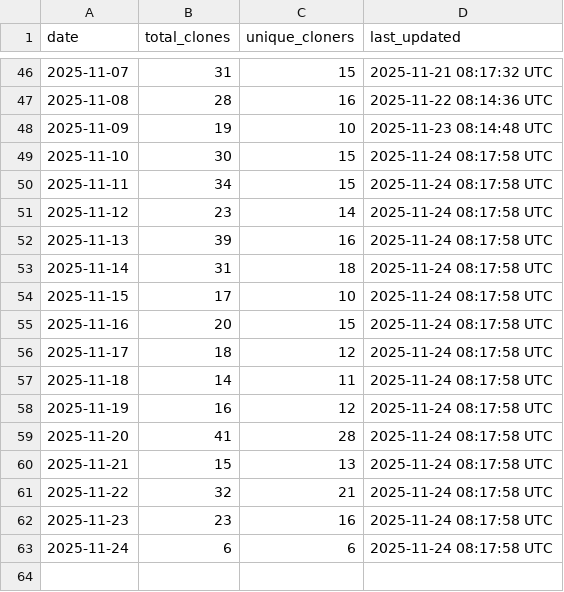
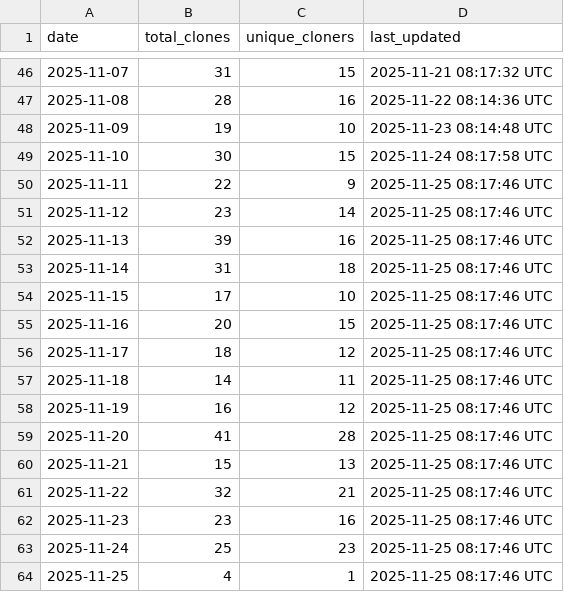
Before and after one commit to robotmcp/ros-mcp-server, a CSV file: .metrics/daily_clone_metrics.csv, drawn as a sheet; only a part is shown, gaps mark what is left out.

```diff
--- a/.metrics/daily_clone_metrics.csv
+++ b/.metrics/daily_clone_metrics.csv
@@ -49,15 +49,16 @@ date,total_clones,unique_cloners,last_updated
 2025-11-10,30,15,2025-11-24 08:17:58 UTC
-2025-11-11,34,15,2025-11-24 08:17:58 UTC
-2025-11-12,23,14,2025-11-24 08:17:58 UTC
-2025-11-13,39,16,2025-11-24 08:17:58 UTC
-2025-11-14,31,18,2025-11-24 08:17:58 UTC
-2025-11-15,17,10,2025-11-24 08:17:58 UTC
-2025-11-16,20,15,2025-11-24 08:17:58 UTC
-2025-11-17,18,12,2025-11-24 08:17:58 UTC
-2025-11-18,14,11,2025-11-24 08:17:58 UTC
-2025-11-19,16,12,2025-11-24 08:17:58 UTC
-2025-11-20,41,28,2025-11-24 08:17:58 UTC
-2025-11-21,15,13,2025-11-24 08:17:58 UTC
-2025-11-22,32,21,2025-11-24 08:17:58 UTC
-2025-11-23,23,16,2025-11-24 08:17:58 UTC
-2025-11-24,6,6,2025-11-24 08:17:58 UTC
+2025-11-11,22,9,2025-11-25 08:17:46 UTC
+2025-11-12,23,14,2025-11-25 08:17:46 UTC
+2025-11-13,39,16,2025-11-25 08:17:46 UTC
+2025-11-14,31,18,2025-11-25 08:17:46 UTC
+2025-11-15,17,10,2025-11-25 08:17:46 UTC
+2025-11-16,20,15,2025-11-25 08:17:46 UTC
+2025-11-17,18,12,2025-11-25 08:17:46 UTC
+2025-11-18,14,11,2025-11-25 08:17:46 UTC
+2025-11-19,16,12,2025-11-25 08:17:46 UTC
+2025-11-20,41,28,2025-11-25 08:17:46 UTC
+2025-11-21,15,13,2025-11-25 08:17:46 UTC
+2025-11-22,32,21,2025-11-25 08:17:46 UTC
+2025-11-23,23,16,2025-11-25 08:17:46 UTC
+2025-11-24,25,23,2025-11-25 08:17:46 UTC
+2025-11-25,4,1,2025-11-25 08:17:46 UTC
```
Also changed, not shown: .metrics/rolling_14d_clone_metrics.csv.
